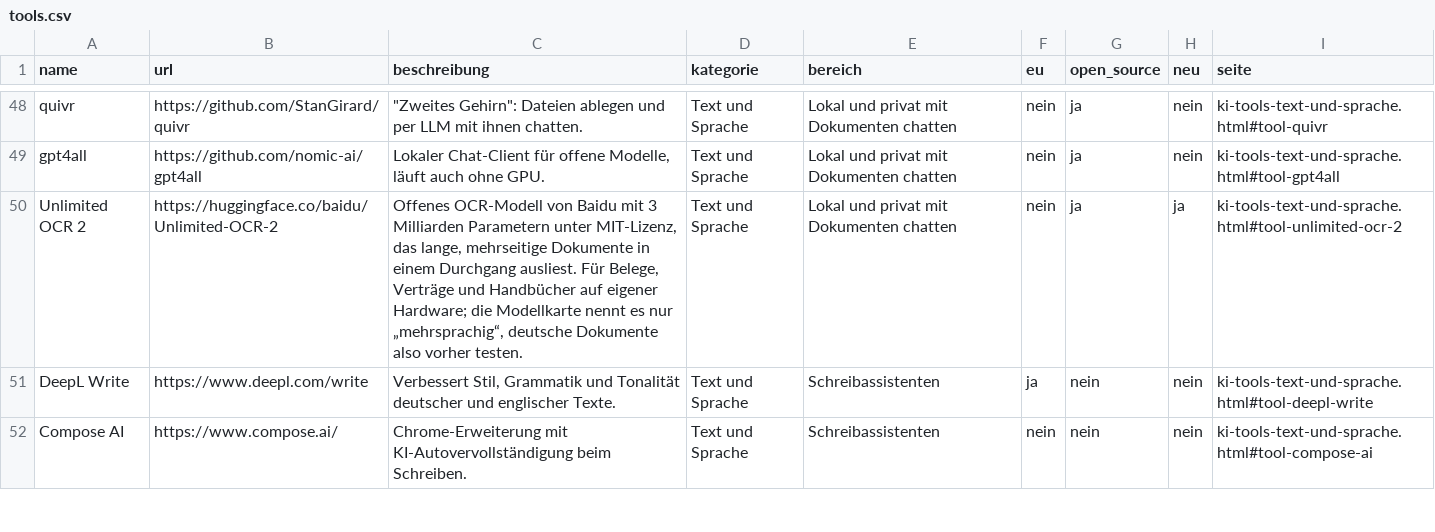
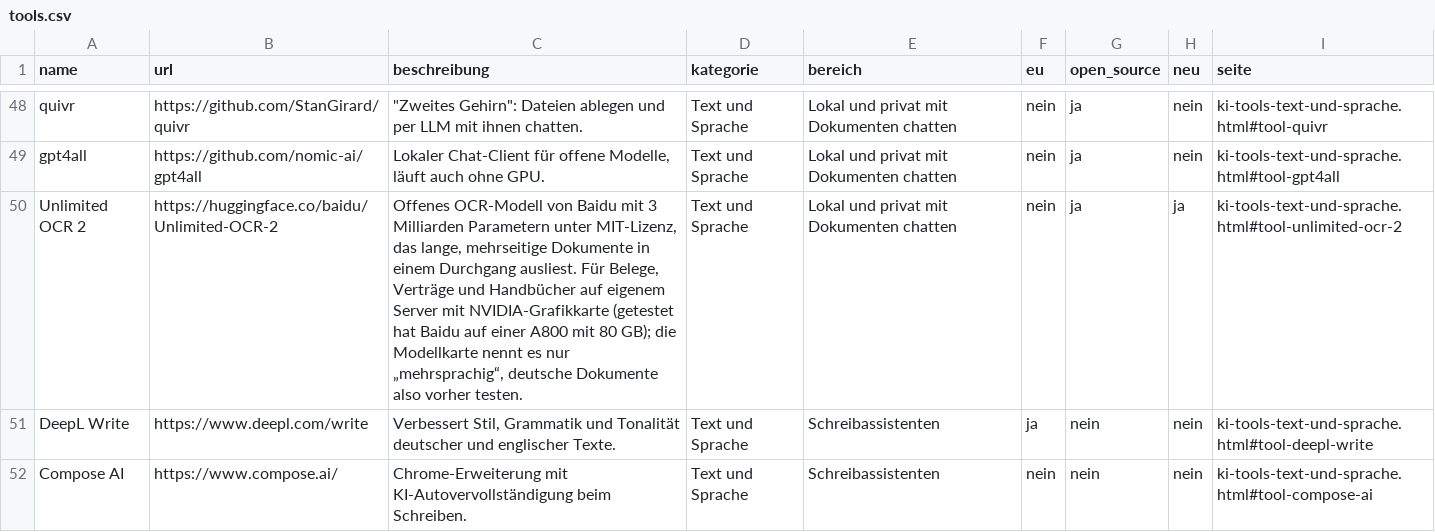
Before and after one commit to hafenhansmoritz/awesome-ai-tools, a CSV file: docs/tools.csv, drawn as a sheet; only a part is shown, gaps mark what is left out.

```diff
--- a/docs/tools.csv
+++ b/docs/tools.csv
@@ -49,3 +49,3 @@ quivr;https://github.com/StanGirard/quivr;"""Zweites Gehirn"": Dateien ablegen u
 gpt4all;https://github.com/nomic-ai/gpt4all;Lokaler Chat-Client für offene Modelle, läuft auch ohne GPU.;Text und Sprache;Lokal und privat mit Dokumenten chatten;nein;ja;nein;ki-tools-text-und-sprache.html#tool-gpt4all
-Unlimited OCR 2;https://huggingface.co/baidu/Unlimited-OCR-2;"Offenes OCR-Modell von Baidu mit 3 Milliarden Parametern unter MIT-Lizenz, das lange, mehrseitige Dokumente in einem Durchgang ausliest. Für Belege, Verträge und Handbücher auf eigener Hardware; die Modellkarte nennt es nur „mehrsprachig“, deutsche Dokumente also vorher testen.";Text und Sprache;Lokal und privat mit Dokumenten chatten;nein;ja;ja;ki-tools-text-und-sprache.html#tool-unlimited-ocr-2
+Unlimited OCR 2;https://huggingface.co/baidu/Unlimited-OCR-2;"Offenes OCR-Modell von Baidu mit 3 Milliarden Parametern unter MIT-Lizenz, das lange, mehrseitige Dokumente in einem Durchgang ausliest. Für Belege, Verträge und Handbücher auf eigenem Server mit NVIDIA-Grafikkarte (getestet hat Baidu auf einer A800 mit 80 GB); die Modellkarte nennt es nur „mehrsprachig“, deutsche Dokumente also vorher testen.";Text und Sprache;Lokal und privat mit Dokumenten chatten;nein;ja;ja;ki-tools-text-und-sprache.html#tool-unlimited-ocr-2
 DeepL Write;https://www.deepl.com/write;Verbessert Stil, Grammatik und Tonalität deutscher und englischer Texte.;Text und Sprache;Schreibassistenten;ja;nein;nein;ki-tools-text-und-sprache.html#tool-deepl-write
```
Also changed, not shown: 10 other files.
